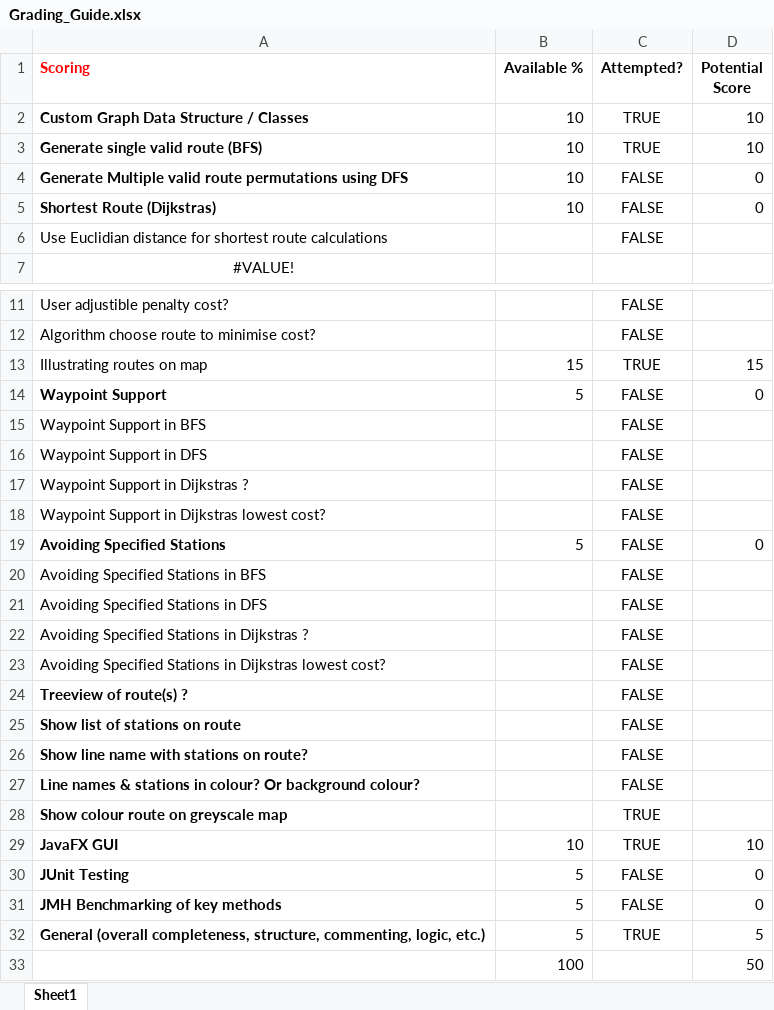
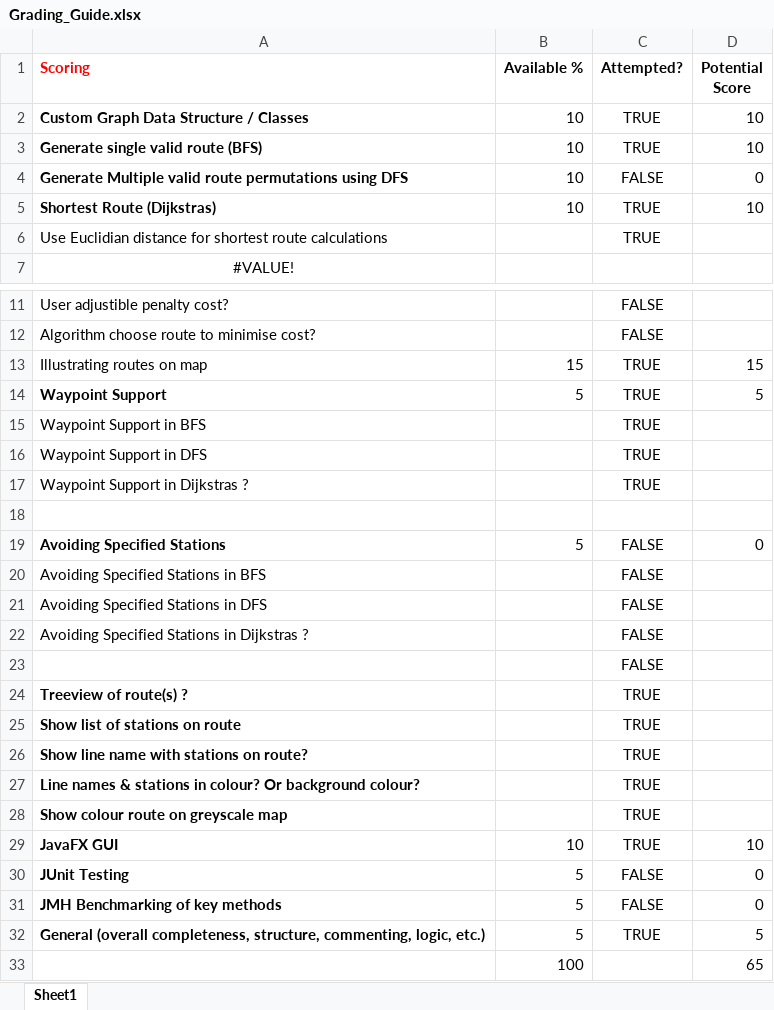
Before and after one commit to MichaelMcKibbin/ViennaUBahn, an Excel workbook: docs/Grading_Guide.xlsx, sheet Sheet1, drawn as a sheet; only a part is shown, gaps mark what is left out; values as stored, in another font and other column widths than the file's, no borders; charts and pictures and table styles not drawn; the diff names each change by its address in the sheet, - before the commit and + after, or states it on an @@ line.

```diff
--- a/docs/Grading_Guide.xlsx (sheet Sheet1)
+++ b/docs/Grading_Guide.xlsx (sheet Sheet1)
-C5:C6 (Attempted?): FALSE
+C5:C6 (Attempted?): TRUE
-D5 (Potential Score): 0
+D5 (Potential Score): 10
-C14:C17 (Attempted?): FALSE
+C14:C17 (Attempted?): TRUE
-D14 (Potential Score): 0
+D14 (Potential Score): 5
-row 18: Waypoint Support in Dijkstras lowest cost? |  | FALSE
+row 18: (empty)
-A23 (Scoring): Avoiding Specified Stations in Dijkstras lowest cost?
+A23 (Scoring): (empty)
-C24:C27 (Attempted?): FALSE
+C24:C27 (Attempted?): TRUE
-D33 (Potential Score): 50
+D33 (Potential Score): 65
```
Also changed, not shown: 14 other files.
